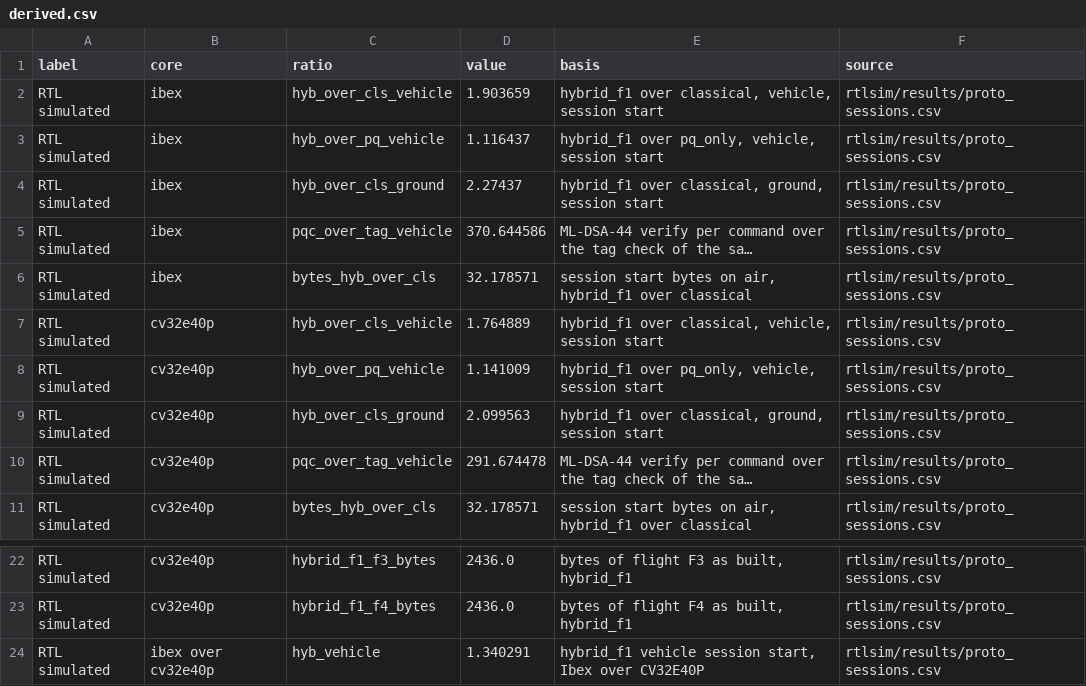
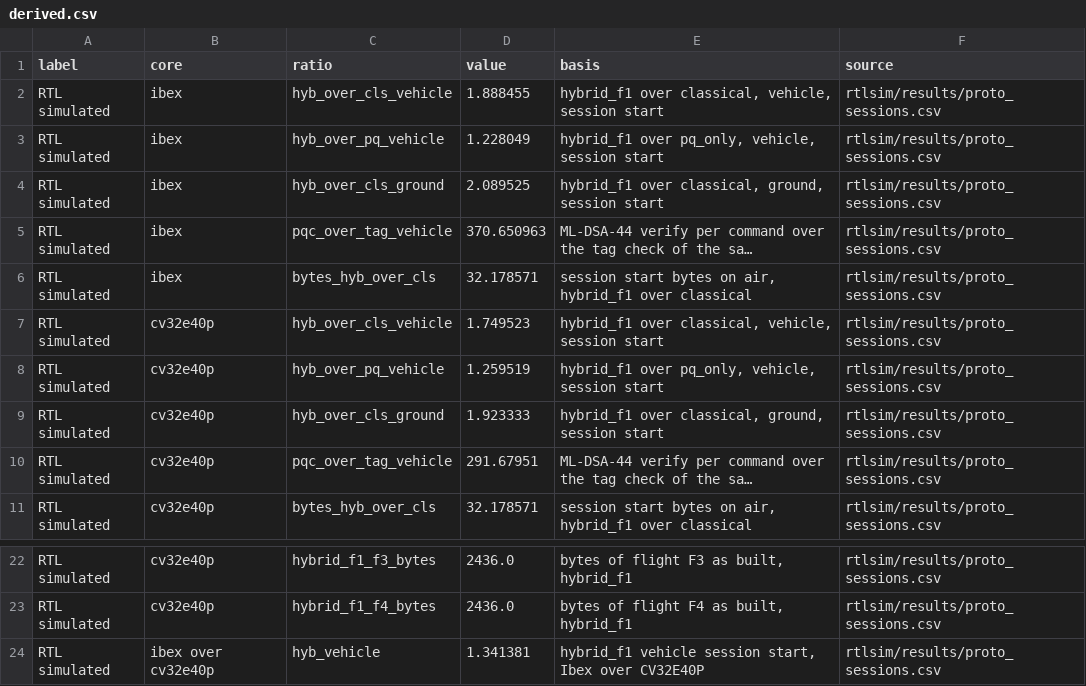
Before and after one commit to hudasol/post-quantum-security, a CSV file: data/conference/derived.csv, drawn as a sheet; only a part is shown, gaps mark what is left out; long unchanged cells end in …; the diff names each change by its address in the sheet, - before the commit and + after, or states it on an @@ line.

```diff
--- a/data/conference/derived.csv
+++ b/data/conference/derived.csv
-D2 (value): 1.903659
+D2 (value): 1.888455
-D3 (value): 1.116437
+D3 (value): 1.228049
-D4 (value): 2.27437
+D4 (value): 2.089525
-D5 (value): 370.644586
+D5 (value): 370.650963
-D7 (value): 1.764889
+D7 (value): 1.749523
-D8 (value): 1.141009
+D8 (value): 1.259519
-D9 (value): 2.099563
+D9 (value): 1.923333
-D10 (value): 291.674478
+D10 (value): 291.67951
-D24 (value): 1.340291
+D24 (value): 1.341381
```
Also changed, not shown: data/claims_register.csv, data/predictions_v6_scores.csv, 3 other files.
